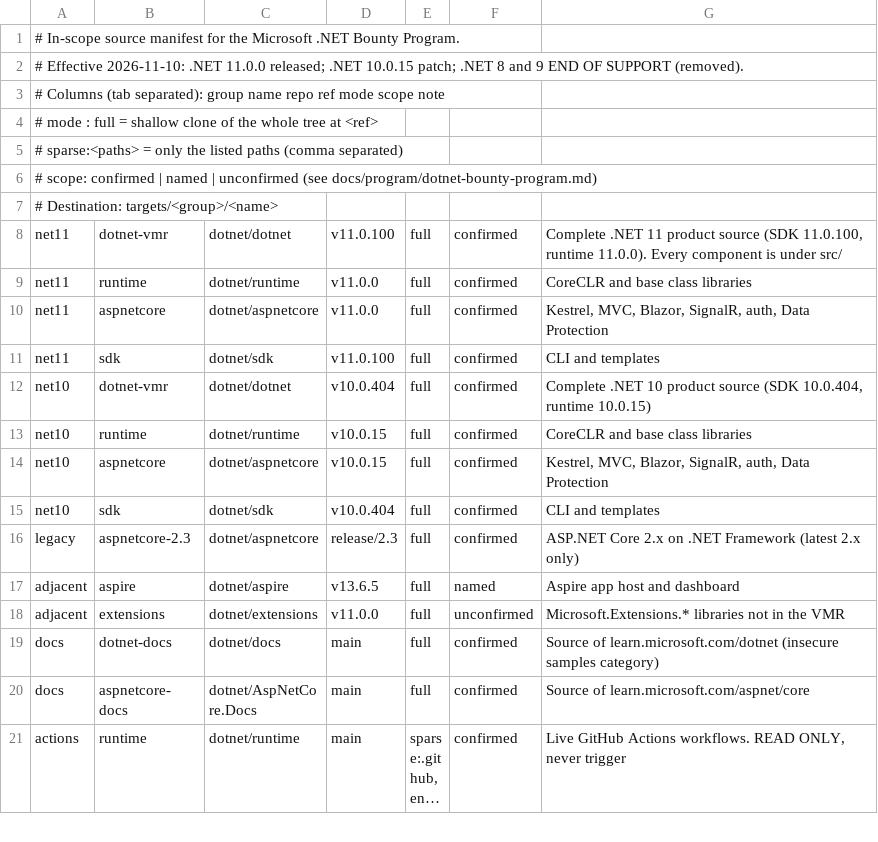
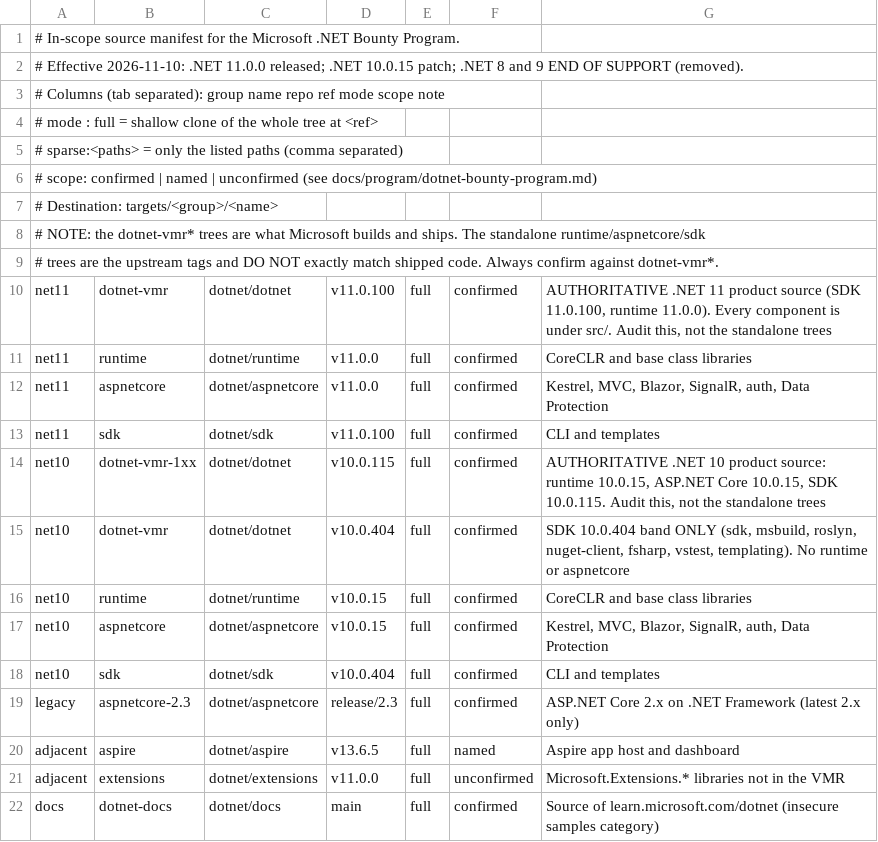
Before and after one commit to SamCloudJourney/mostconplexisicijeejs, a TSV file: scope/targets.tsv, drawn as a sheet; only a part is shown; the shorter side is filled out with more unchanged rows; long unchanged cells end in ….

```diff
--- a/scope/targets.tsv
+++ b/scope/targets.tsv
@@ -7,3 +7,5 @@
 # Destination: targets/<group>/<name>
-net11	dotnet-vmr	dotnet/dotnet	v11.0.100	full	confirmed	Complete .NET 11 product source (SDK 11.0.100, runtime 11.0.0). Every component is under src/
+# NOTE: the dotnet-vmr* trees are what Microsoft builds and ships. The standalone runtime/aspnetcore/sdk
+#       trees are the upstream tags and DO NOT exactly match shipped code. Always confirm against dotnet-vmr*.
+net11	dotnet-vmr	dotnet/dotnet	v11.0.100	full	confirmed	AUTHORITATIVE .NET 11 product source (SDK 11.0.100, runtime 11.0.0). Every component is under src/. Audit this, not the standalone trees
 net11	runtime	dotnet/runtime	v11.0.0	full	confirmed	CoreCLR and base class libraries
@@ -11,3 +13,4 @@ net11	aspnetcore	dotnet/aspnetcore	v11.0.0	full	confirmed	Kestrel, MVC, Blazor,
 net11	sdk	dotnet/sdk	v11.0.100	full	confirmed	CLI and templates
-net10	dotnet-vmr	dotnet/dotnet	v10.0.404	full	confirmed	Complete .NET 10 product source (SDK 10.0.404, runtime 10.0.15)
+net10	dotnet-vmr-1xx	dotnet/dotnet	v10.0.115	full	confirmed	AUTHORITATIVE .NET 10 product source: runtime 10.0.15, ASP.NET Core 10.0.15, SDK 10.0.115. Audit this, not the standalone trees
+net10	dotnet-vmr	dotnet/dotnet	v10.0.404	full	confirmed	SDK 10.0.404 band ONLY (sdk, msbuild, roslyn, nuget-client, fsharp, vstest, templating). No runtime or aspnetcore
 net10	runtime	dotnet/runtime	v10.0.15	full	confirmed	CoreCLR and base class libraries
```
Also changed, not shown: 5 other files.
